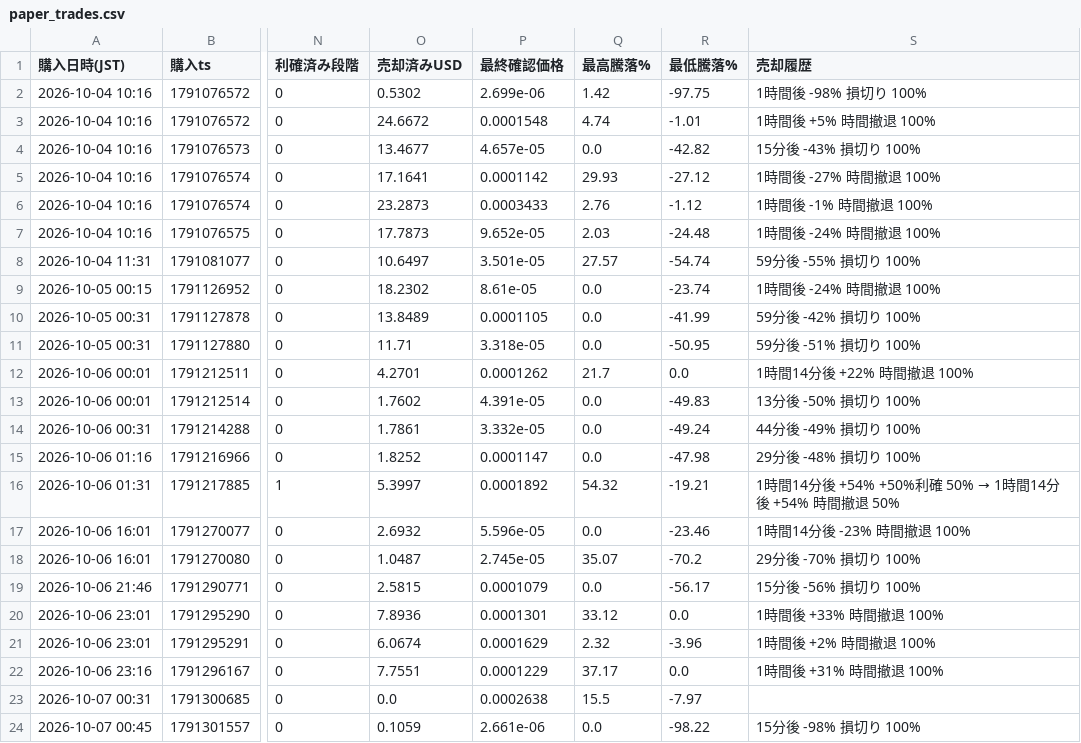
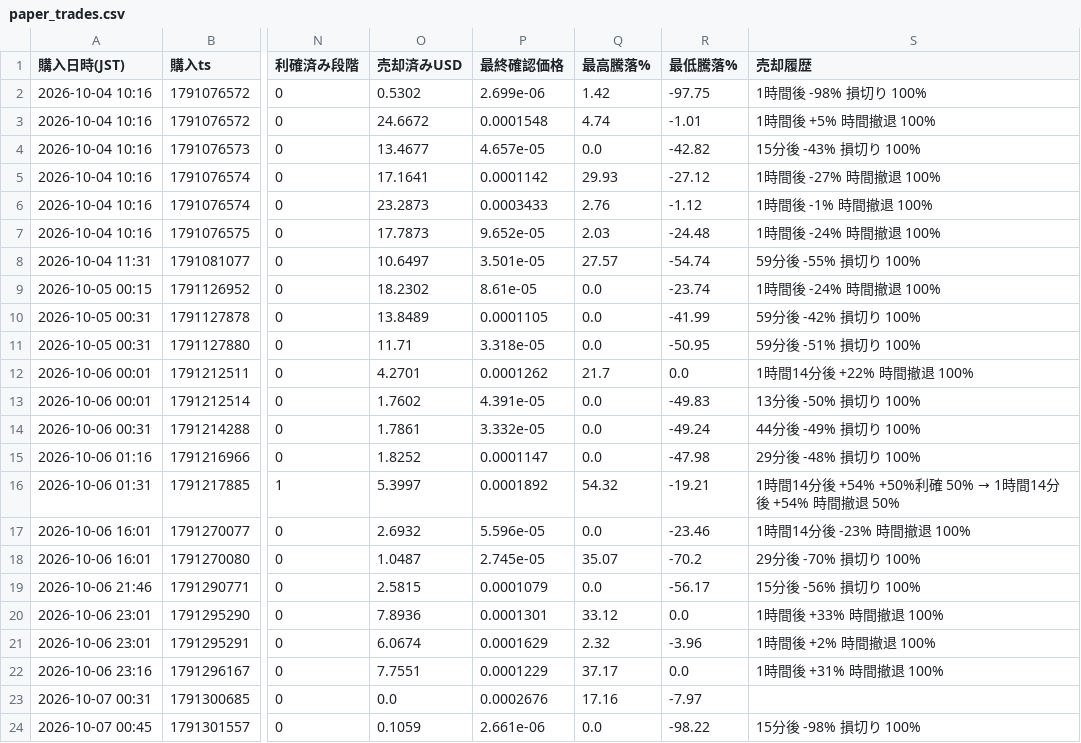
Before and after one commit to kokikkkk44/meme-scanner, a CSV file: data/paper_trades.csv, drawn as a sheet; only a part is shown, gaps mark what is left out; the diff names each change by its address in the sheet, - before the commit and + after, or states it on an @@ line.

```diff
--- a/data/paper_trades.csv
+++ b/data/paper_trades.csv
-P23 (最終確認価格): 0.0002638
+P23 (最終確認価格): 0.0002676
-Q23 (最高騰落%): 15.5
+Q23 (最高騰落%): 17.16
```
Also changed, not shown: 2 other files.
